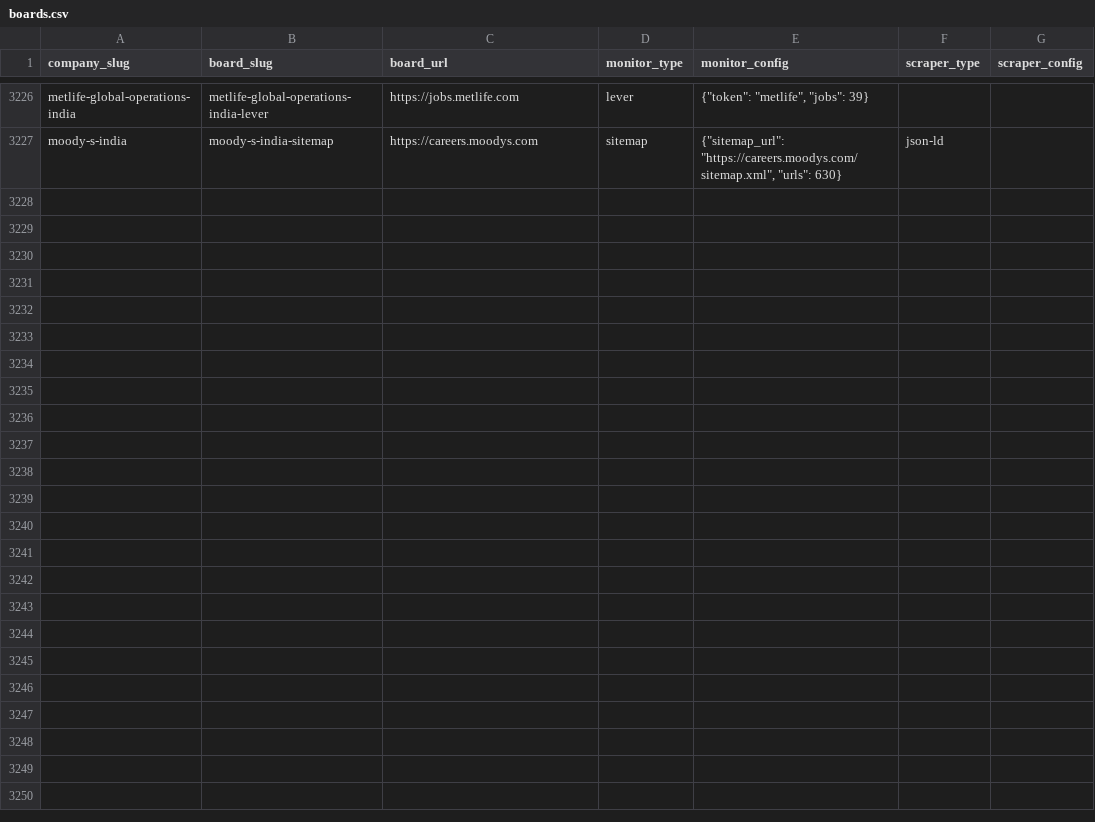
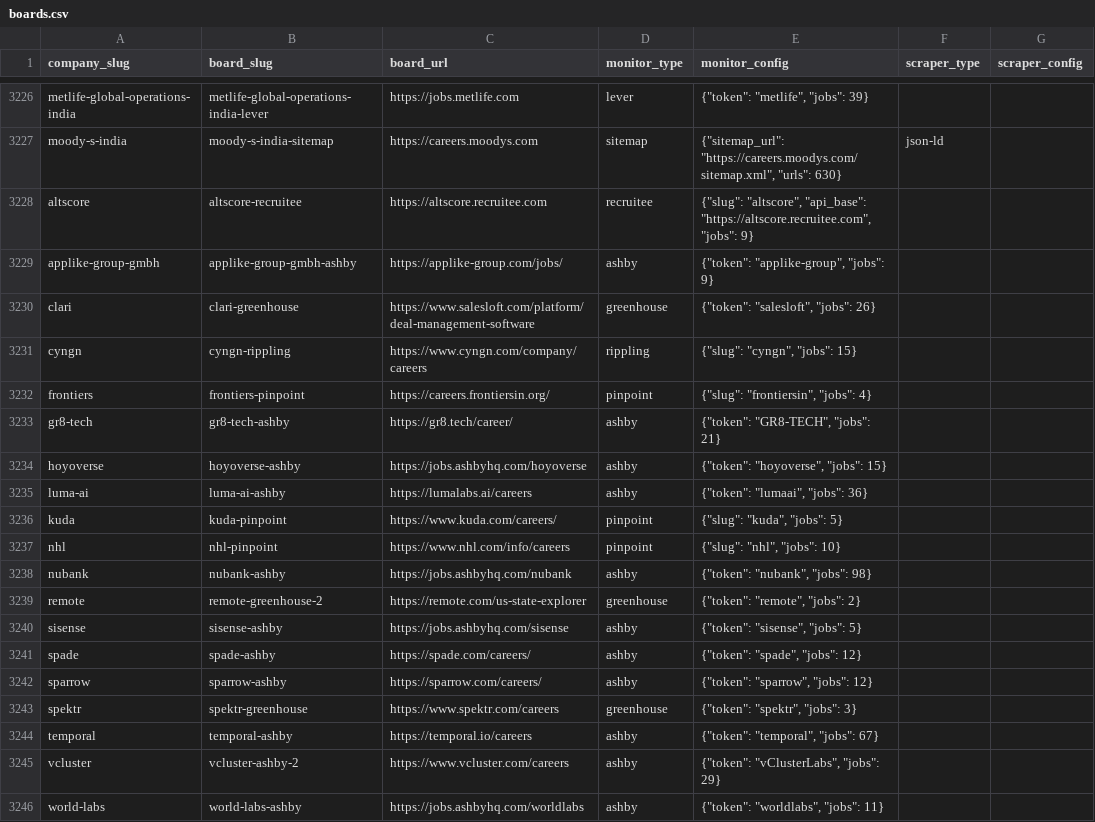
Before and after one commit to brohan2001/myjobs, a CSV file: data/boards.csv, drawn as a sheet; only a part is shown, gaps mark what is left out; the diff names each change by its address in the sheet, - before the commit and + after, or states it on an @@ line.

Commit message:
data: rediscover 19 boards for companies whose board went away (389 jobs)
7 from the first pass, 12 more on the retry after the pool fix. The rest
(262 rows) wait in the review queues.

```diff
--- a/data/boards.csv
+++ b/data/boards.csv
+row 3228: altscore | altscore-recruitee | https://altscore.recruitee.com | recruitee | {"slug": "altscore", "api_base": "https://altscore.recruitee.com", "jobs": 9}
+row 3229: applike-group-gmbh | applike-group-gmbh-ashby | https://applike-group.com/jobs/ | ashby | {"token": "applike-group", "jobs": 9}
+row 3230: clari | clari-greenhouse | https://www.salesloft.com/platform/deal-management-software | greenhouse | {"token": "salesloft", "jobs": 26}
+row 3231: cyngn | cyngn-rippling | https://www.cyngn.com/company/careers | rippling | {"slug": "cyngn", "jobs": 15}
+row 3232: frontiers | frontiers-pinpoint | https://careers.frontiersin.org/ | pinpoint | {"slug": "frontiersin", "jobs": 4}
+row 3233: gr8-tech | gr8-tech-ashby | https://gr8.tech/career/ | ashby | {"token": "GR8-TECH", "jobs": 21}
+row 3234: hoyoverse | hoyoverse-ashby | https://jobs.ashbyhq.com/hoyoverse | ashby | {"token": "hoyoverse", "jobs": 15}
+row 3235: luma-ai | luma-ai-ashby | https://lumalabs.ai/careers | ashby | {"token": "lumaai", "jobs": 36}
+row 3236: kuda | kuda-pinpoint | https://www.kuda.com/careers/ | pinpoint | {"slug": "kuda", "jobs": 5}
+row 3237: nhl | nhl-pinpoint | https://www.nhl.com/info/careers | pinpoint | {"slug": "nhl", "jobs": 10}
+row 3238: nubank | nubank-ashby | https://jobs.ashbyhq.com/nubank | ashby | {"token": "nubank", "jobs": 98}
+row 3239: remote | remote-greenhouse-2 | https://remote.com/us-state-explorer | greenhouse | {"token": "remote", "jobs": 2}
+row 3240: sisense | sisense-ashby | https://jobs.ashbyhq.com/sisense | ashby | {"token": "sisense", "jobs": 5}
+row 3241: spade | spade-ashby | https://spade.com/careers/ | ashby | {"token": "spade", "jobs": 12}
+row 3242: sparrow | sparrow-ashby | https://sparrow.com/careers/ | ashby | {"token": "sparrow", "jobs": 12}
+row 3243: spektr | spektr-greenhouse | https://www.spektr.com/careers | greenhouse | {"token": "spektr", "jobs": 3}
+row 3244: temporal | temporal-ashby | https://temporal.io/careers | ashby | {"token": "temporal", "jobs": 67}
+row 3245: vcluster | vcluster-ashby-2 | https://www.vcluster.com/careers | ashby | {"token": "vClusterLabs", "jobs": 29}
+row 3246: world-labs | world-labs-ashby | https://jobs.ashbyhq.com/worldlabs | ashby | {"token": "worldlabs", "jobs": 11}
```
Also changed, not shown: 10 other files.
